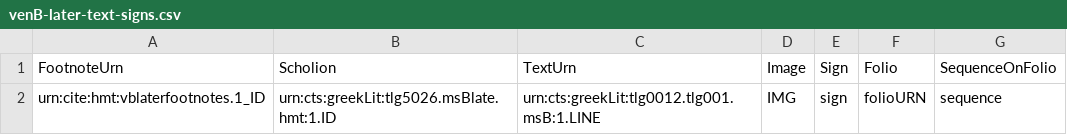
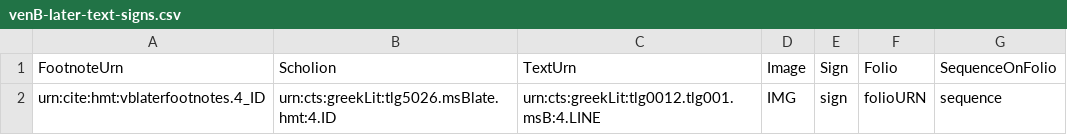
Before and after one commit to hmteditors/brandeis, a CSV file: VB-Iliad4/collections/venB-later-text-signs.csv, drawn as a sheet.

Commit message:
Update venB-later-text-signs.csv

```diff
--- a/VB-Iliad4/collections/venB-later-text-signs.csv
+++ b/VB-Iliad4/collections/venB-later-text-signs.csv
@@ -1,2 +1,2 @@
 FootnoteUrn,Scholion,TextUrn,Image,Sign,Folio,SequenceOnFolio
-urn:cite:hmt:vblaterfootnotes.1_ID,urn:cts:greekLit:tlg5026.msBlate.hmt:1.ID,urn:cts:greekLit:tlg0012.tlg001.msB:1.LINE,"IMG",sign,folioURN,sequence
+urn:cite:hmt:vblaterfootnotes.4_ID,urn:cts:greekLit:tlg5026.msBlate.hmt:4.ID,urn:cts:greekLit:tlg0012.tlg001.msB:4.LINE,"IMG",sign,folioURN,sequence
```
